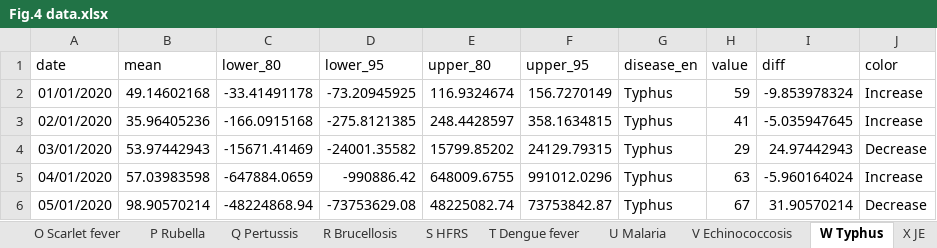
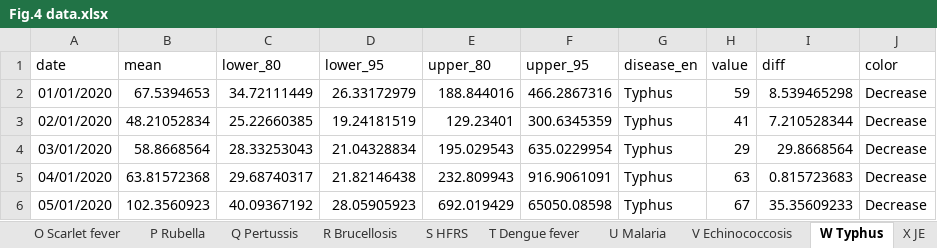
Before and after one commit to xmusphlkg/code_PHSM, an Excel workbook: outcome/appendix/Figure Data/Fig.4 data.xlsx, sheet W Typhus, drawn as a sheet; only a part is shown; values as stored, in another font and other column widths than the file's, no borders; the diff covers the shown part only; the diff names each change by its address in the sheet, - before the commit and + after, or states it on an @@ line.

```diff
--- a/outcome/appendix/Figure Data/Fig.4 data.xlsx (sheet W Typhus)
+++ b/outcome/appendix/Figure Data/Fig.4 data.xlsx (sheet W Typhus)
-B2 (mean): 49.14602168
+B2 (mean): 67.5394653
-C2 (lower_80): -33.41491178
+C2 (lower_80): 34.72111449
-D2 (lower_95): -73.20945925
+D2 (lower_95): 26.33172979
-E2 (upper_80): 116.9324674
+E2 (upper_80): 188.844016
-F2 (upper_95): 156.7270149
+F2 (upper_95): 466.2867316
-I2 (diff): -9.853978324
+I2 (diff): 8.539465298
-J2:J3 (color): Increase
+J2:J3 (color): Decrease
-B3 (mean): 35.96405236
+B3 (mean): 48.21052834
-C3 (lower_80): -166.0915168
+C3 (lower_80): 25.22660385
-D3 (lower_95): -275.8121385
+D3 (lower_95): 19.24181519
-E3 (upper_80): 248.4428597
+E3 (upper_80): 129.23401
-F3 (upper_95): 358.1634815
+F3 (upper_95): 300.6345359
-I3 (diff): -5.035947645
+I3 (diff): 7.210528344
-B4 (mean): 53.97442943
+B4 (mean): 58.8668564
-C4 (lower_80): -15671.41469
+C4 (lower_80): 28.33253043
-D4 (lower_95): -24001.35582
+D4 (lower_95): 21.04328834
-E4 (upper_80): 15799.85202
+E4 (upper_80): 195.029543
-F4 (upper_95): 24129.79315
+F4 (upper_95): 635.0229954
-I4 (diff): 24.97442943
+I4 (diff): 29.8668564
-B5 (mean): 57.03983598
+B5 (mean): 63.81572368
-C5 (lower_80): -647884.0659
+C5 (lower_80): 29.68740317
-D5 (lower_95): -990886.42
+D5 (lower_95): 21.82146438
-E5 (upper_80): 648009.6755
+E5 (upper_80): 232.809943
-F5 (upper_95): 991012.0296
+F5 (upper_95): 916.9061091
-I5 (diff): -5.960164024
+I5 (diff): 0.815723683
-J5 (color): Increase
+J5 (color): Decrease
-B6 (mean): 98.90570214
+B6 (mean): 102.3560923
-C6 (lower_80): -48224868.94
+C6 (lower_80): 40.09367192
-D6 (lower_95): -73753629.08
+D6 (lower_95): 28.05905923
-E6 (upper_80): 48225082.74
+E6 (upper_80): 692.019429
-F6 (upper_95): 73753842.87
+F6 (upper_95): 65050.08598
-I6 (diff): 31.90570214
+I6 (diff): 35.35609233
```
Also changed, not shown: 266 edited cells elsewhere in this sheet, sheet H Hepatitis B, sheet S HFRS, sheet D AHC, sheet T Dengue fever, sheet V Echinococcosis, sheet M Tuberculosis, 13 more sheets, outcome/appendix/Figure Data/Fig.3 data.xlsx, outcome/appendix/Figure Data/Fig.5 data.xlsx, 41 other files.
